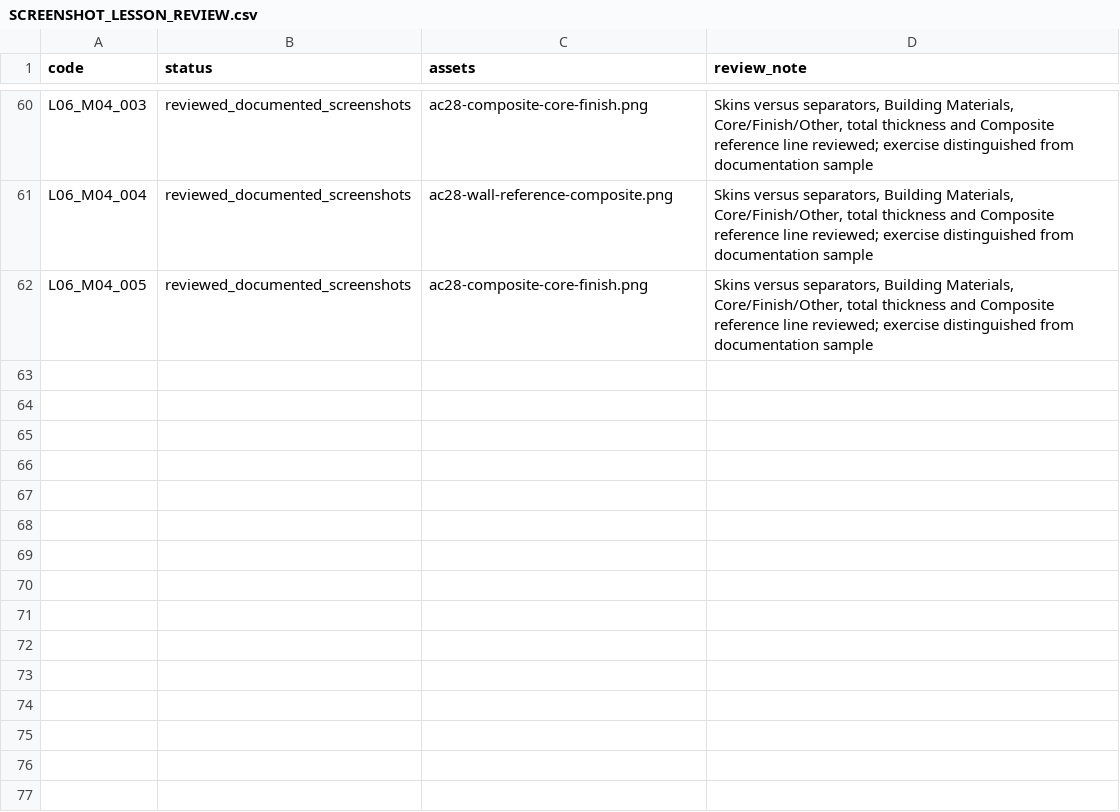
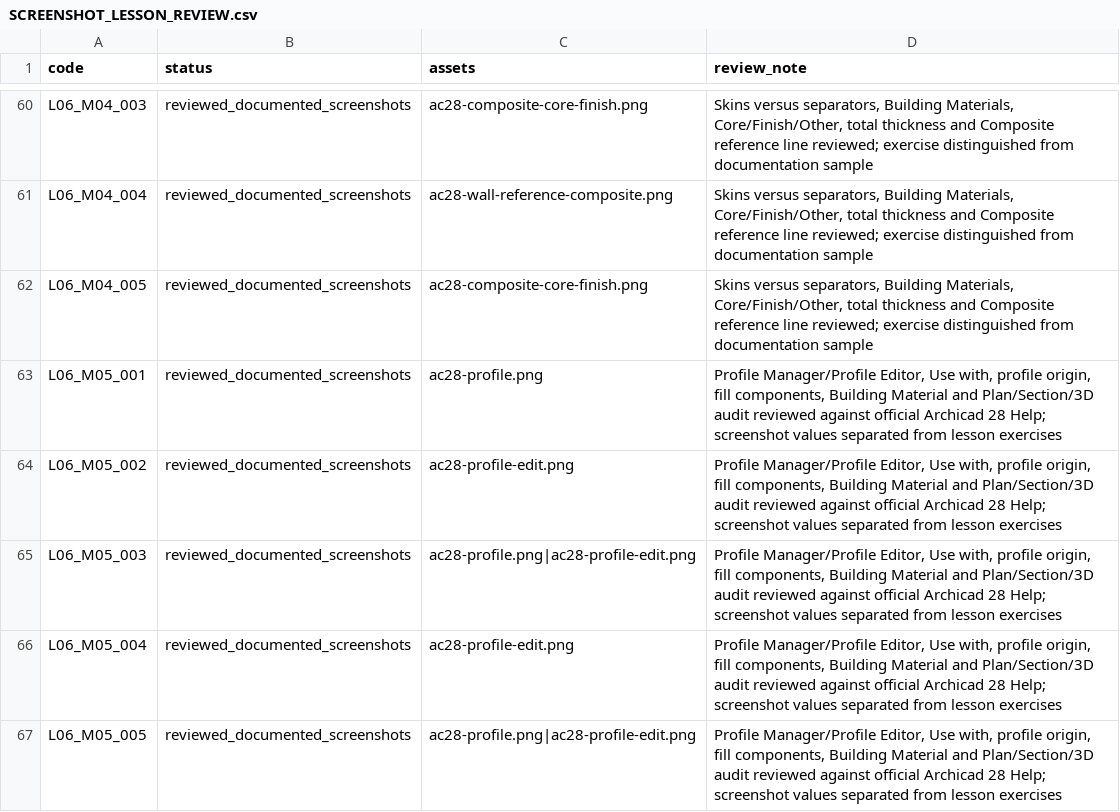
Before and after one commit to muxriddinelbegiyev2222-blip/archiproacademy, a CSV file: docs/SCREENSHOT_LESSON_REVIEW.csv, drawn as a sheet; only a part is shown, gaps mark what is left out.

Commit message:
Review Complex Profile lessons with inspected Archicad screenshots (280/680)

```diff
--- a/docs/SCREENSHOT_LESSON_REVIEW.csv
+++ b/docs/SCREENSHOT_LESSON_REVIEW.csv
@@ -62 +62,6 @@ L06_M04_004,reviewed_documented_screenshots,ac28-wall-reference-composite.png,"S
 L06_M04_005,reviewed_documented_screenshots,ac28-composite-core-finish.png,"Skins versus separators, Building Materials, Core/Finish/Other, total thickness and Composite reference line reviewed; exercise distinguished from documentation sample"
+L06_M05_001,reviewed_documented_screenshots,ac28-profile.png,"Profile Manager/Profile Editor, Use with, profile origin, fill components, Building Material and Plan/Section/3D audit reviewed against official Archicad 28 Help; screenshot values separated from lesson exercises"
+L06_M05_002,reviewed_documented_screenshots,ac28-profile-edit.png,"Profile Manager/Profile Editor, Use with, profile origin, fill components, Building Material and Plan/Section/3D audit reviewed against official Archicad 28 Help; screenshot values separated from lesson exercises"
+L06_M05_003,reviewed_documented_screenshots,ac28-profile.png|ac28-profile-edit.png,"Profile Manager/Profile Editor, Use with, profile origin, fill components, Building Material and Plan/Section/3D audit reviewed against official Archicad 28 Help; screenshot values separated from lesson exercises"
+L06_M05_004,reviewed_documented_screenshots,ac28-profile-edit.png,"Profile Manager/Profile Editor, Use with, profile origin, fill components, Building Material and Plan/Section/3D audit reviewed against official Archicad 28 Help; screenshot values separated from lesson exercises"
+L06_M05_005,reviewed_documented_screenshots,ac28-profile.png|ac28-profile-edit.png,"Profile Manager/Profile Editor, Use with, profile origin, fill components, Building Material and Plan/Section/3D audit reviewed against official Archicad 28 Help; screenshot values separated from lesson exercises"
```
Also changed, not shown: docs/REALISTIC_LESSON_COVERAGE.csv, docs/VISUAL_LESSON_COVERAGE.csv, 3 other files.
